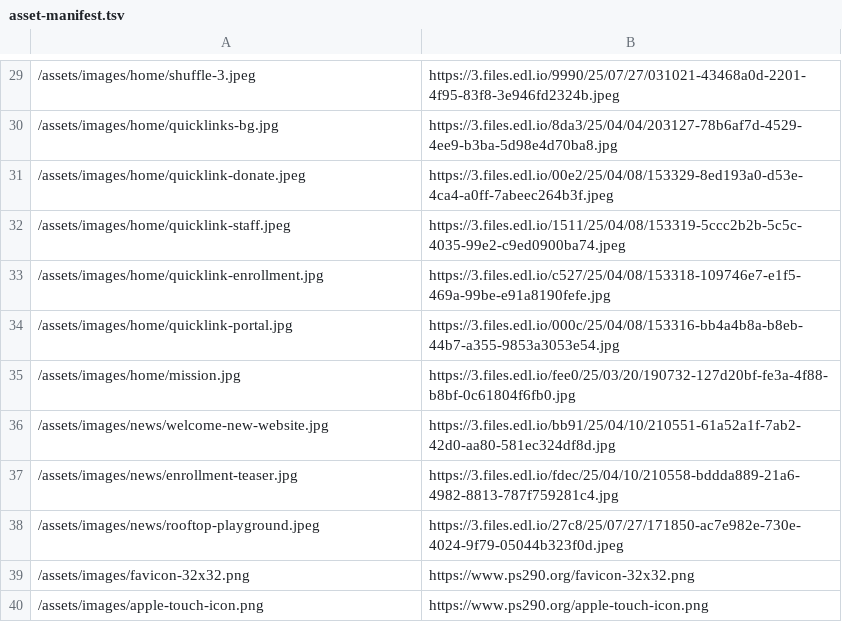
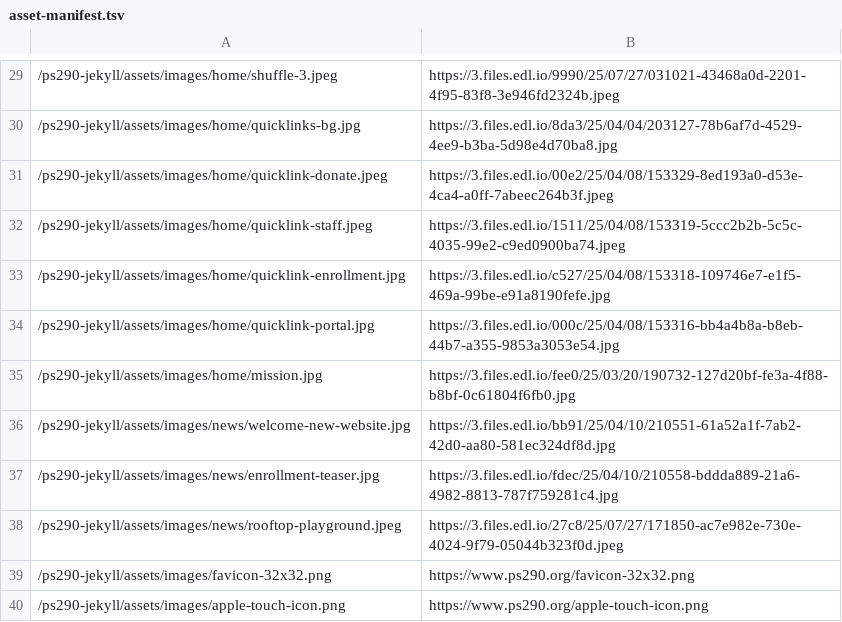
Before and after one commit to jlaurito/ps290-jekyll, a TSV file: scripts/asset-manifest.tsv, drawn as a sheet; only a part is shown, gaps mark what is left out; the diff covers the shown part only.

Commit message:
add /ps290-jekyll to /assets/images/ path so images load on website

```diff
--- a/scripts/asset-manifest.tsv
+++ b/scripts/asset-manifest.tsv
@@ -29,12 +29,12 @@
-/assets/images/home/shuffle-3.jpeg	https://3.files.edl.io/9990/25/07/27/031021-43468a0d-2201-4f95-83f8-3e946fd2324b.jpeg
-/assets/images/home/quicklinks-bg.jpg	https://3.files.edl.io/8da3/25/04/04/203127-78b6af7d-4529-4ee9-b3ba-5d98e4d70ba8.jpg
-/assets/images/home/quicklink-donate.jpeg	https://3.files.edl.io/00e2/25/04/08/153329-8ed193a0-d53e-4ca4-a0ff-7abeec264b3f.jpeg
-/assets/images/home/quicklink-staff.jpeg	https://3.files.edl.io/1511/25/04/08/153319-5ccc2b2b-5c5c-4035-99e2-c9ed0900ba74.jpeg
-/assets/images/home/quicklink-enrollment.jpg	https://3.files.edl.io/c527/25/04/08/153318-109746e7-e1f5-469a-99be-e91a8190fefe.jpg
-/assets/images/home/quicklink-portal.jpg	https://3.files.edl.io/000c/25/04/08/153316-bb4a4b8a-b8eb-44b7-a355-9853a3053e54.jpg
-/assets/images/home/mission.jpg	https://3.files.edl.io/fee0/25/03/20/190732-127d20bf-fe3a-4f88-b8bf-0c61804f6fb0.jpg
-/assets/images/news/welcome-new-website.jpg	https://3.files.edl.io/bb91/25/04/10/210551-61a52a1f-7ab2-42d0-aa80-581ec324df8d.jpg
-/assets/images/news/enrollment-teaser.jpg	https://3.files.edl.io/fdec/25/04/10/210558-bddda889-21a6-4982-8813-787f759281c4.jpg
-/assets/images/news/rooftop-playground.jpeg	https://3.files.edl.io/27c8/25/07/27/171850-ac7e982e-730e-4024-9f79-05044b323f0d.jpeg
-/assets/images/favicon-32x32.png	https://www.ps290.org/favicon-32x32.png
-/assets/images/apple-touch-icon.png	https://www.ps290.org/apple-touch-icon.png
+/ps290-jekyll/assets/images/home/shuffle-3.jpeg	https://3.files.edl.io/9990/25/07/27/031021-43468a0d-2201-4f95-83f8-3e946fd2324b.jpeg
+/ps290-jekyll/assets/images/home/quicklinks-bg.jpg	https://3.files.edl.io/8da3/25/04/04/203127-78b6af7d-4529-4ee9-b3ba-5d98e4d70ba8.jpg
+/ps290-jekyll/assets/images/home/quicklink-donate.jpeg	https://3.files.edl.io/00e2/25/04/08/153329-8ed193a0-d53e-4ca4-a0ff-7abeec264b3f.jpeg
+/ps290-jekyll/assets/images/home/quicklink-staff.jpeg	https://3.files.edl.io/1511/25/04/08/153319-5ccc2b2b-5c5c-4035-99e2-c9ed0900ba74.jpeg
+/ps290-jekyll/assets/images/home/quicklink-enrollment.jpg	https://3.files.edl.io/c527/25/04/08/153318-109746e7-e1f5-469a-99be-e91a8190fefe.jpg
+/ps290-jekyll/assets/images/home/quicklink-portal.jpg	https://3.files.edl.io/000c/25/04/08/153316-bb4a4b8a-b8eb-44b7-a355-9853a3053e54.jpg
+/ps290-jekyll/assets/images/home/mission.jpg	https://3.files.edl.io/fee0/25/03/20/190732-127d20bf-fe3a-4f88-b8bf-0c61804f6fb0.jpg
+/ps290-jekyll/assets/images/news/welcome-new-website.jpg	https://3.files.edl.io/bb91/25/04/10/210551-61a52a1f-7ab2-42d0-aa80-581ec324df8d.jpg
+/ps290-jekyll/assets/images/news/enrollment-teaser.jpg	https://3.files.edl.io/fdec/25/04/10/210558-bddda889-21a6-4982-8813-787f759281c4.jpg
+/ps290-jekyll/assets/images/news/rooftop-playground.jpeg	https://3.files.edl.io/27c8/25/07/27/171850-ac7e982e-730e-4024-9f79-05044b323f0d.jpeg
+/ps290-jekyll/assets/images/favicon-32x32.png	https://www.ps290.org/favicon-32x32.png
+/ps290-jekyll/assets/images/apple-touch-icon.png	https://www.ps290.org/apple-touch-icon.png
```
Also changed, not shown: 27 edited cells elsewhere in this file, 40 other files.
